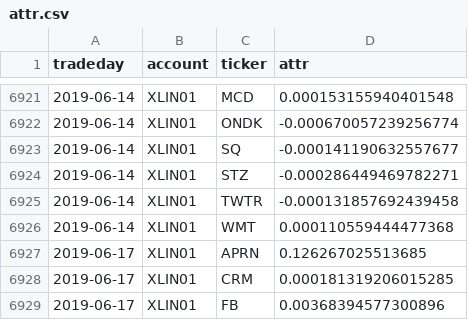
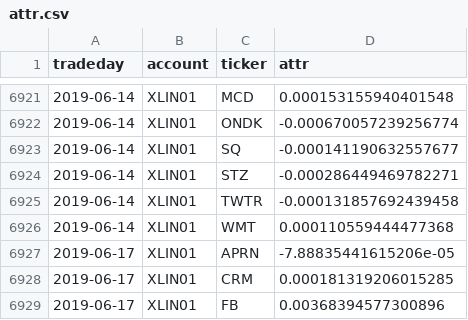
Before and after one commit to WesselMar/data-warehouse, a CSV file: csv/attr.csv, drawn as a sheet; only a part is shown, gaps mark what is left out.

```diff
--- a/csv/attr.csv
+++ b/csv/attr.csv
@@ -6926,3 +6926,3 @@ tradeday,account,ticker,attr
 2019-06-14,XLIN01,WMT,0.000110559444477368
-2019-06-17,XLIN01,APRN,0.126267025513685
+2019-06-17,XLIN01,APRN,-7.88835441615206e-05
 2019-06-17,XLIN01,CRM,0.000181319206015285
```
Also changed, not shown: csv/holdings.csv, csv/nav.csv.
